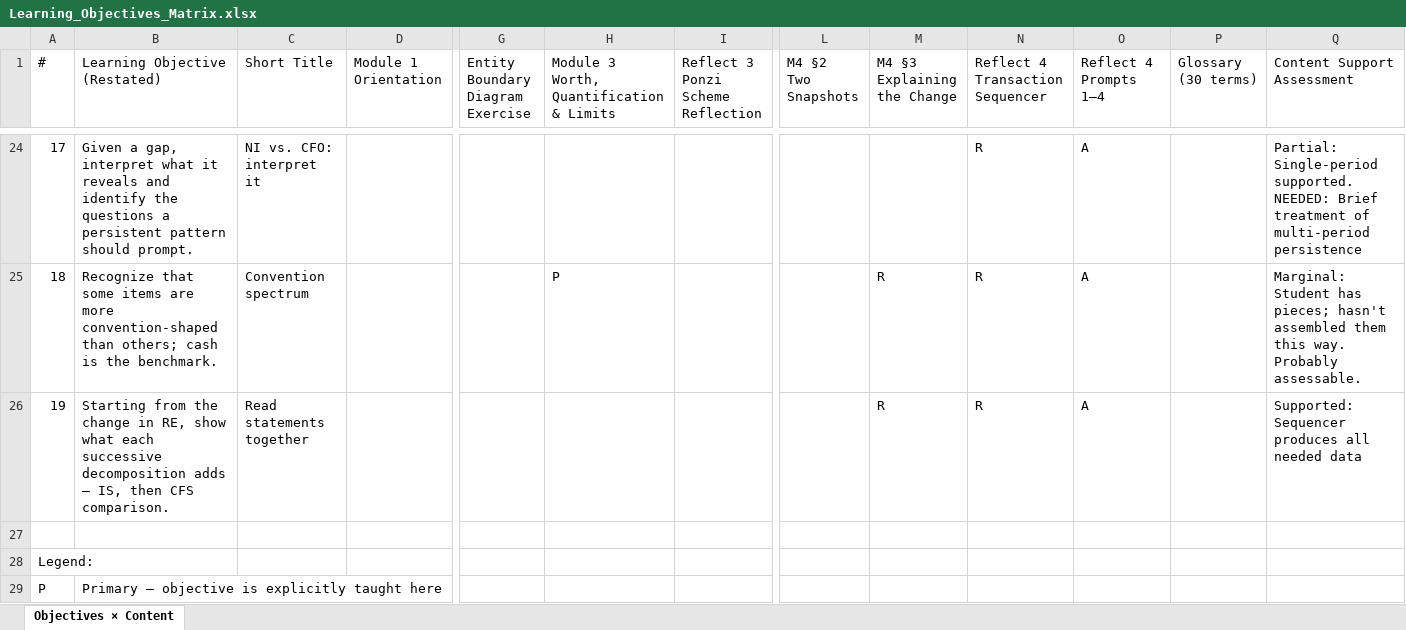
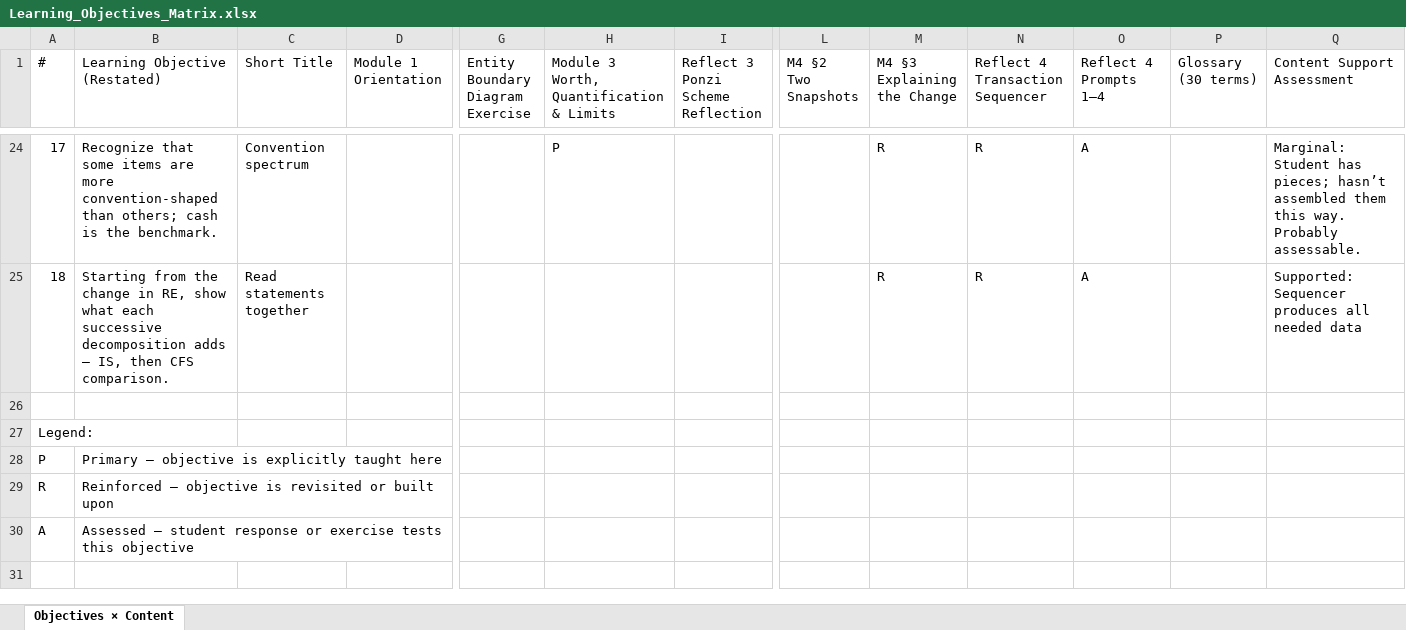
Before and after one commit to rick50antle/Courses, an Excel workbook: Accounting Pre-work/CMU METALS Prework Redesign/Learning_Objectives_Matrix.xlsx, sheet Objectives × Content, drawn as a sheet; only a part is shown, gaps mark what is left out; the shorter side is filled out with more unchanged rows; values as stored, in another font and other column widths than the file's, no cell formats; removed rows and columns are numbered as before the commit, all else as after; rows hold the shown columns only; the diff covers the shown part only; the diff names each change by its address in the sheet, - before the commit and + after, or states it on an @@ line.

Commit message:
revise Learning Objectives and add another set of continuation docs

```diff
--- a/Accounting Pre-work/CMU METALS Prework Redesign/Learning_Objectives_Matrix.xlsx (sheet Objectives × Content)
+++ b/Accounting Pre-work/CMU METALS Prework Redesign/Learning_Objectives_Matrix.xlsx (sheet Objectives × Content)
-B24 (Learning Objective (Restated)): Given a gap, interpret what it reveals and identify the questions a persistent pattern should prompt.
+B24 (Learning Objective (Restated)): Recognize that some items are more convention-shaped than others; cash is the benchmark.
-C24 (Short Title): NI vs. CFO: interpret it
+C24 (Short Title): Convention spectrum
-H24: (empty)
+H24: P
-M24 (M4 §3 Explaining the Change): (empty)
+M24 (M4 §3 Explaining the Change): R
-Q24 (Content Support Assessment): Partial: Single-period supported. NEEDED: Brief treatment of multi-period persistence
+Q24 (Content Support Assessment): Marginal: Student has pieces; hasn’t assembled them this way. Probably assessable.
-B25 (Learning Objective (Restated)): Recognize that some items are more convention-shaped than others; cash is the benchmark.
+B25 (Learning Objective (Restated)): Starting from the change in RE, show what each successive decomposition adds — IS, then CFS comparison.
-C25 (Short Title): Convention spectrum
+C25 (Short Title): Read statements together
-H25: P
+H25: (empty)
-Q25 (Content Support Assessment): Marginal: Student has pieces; hasn't assembled them this way. Probably assessable.
+Q25 (Content Support Assessment): Supported: Sequencer produces all needed data
-row 26: 19 | Starting from the change in RE, show what each successive decomposition adds — IS, then CFS comparison. | Read statements together |  |  |  |  |  | R | R | A |  | Supported: Sequencer produces all needed data
```
Also changed, not shown: 2 added rows, 2 removed rows and 24 edited cells elsewhere in this sheet, cell formats, 8 other files.
